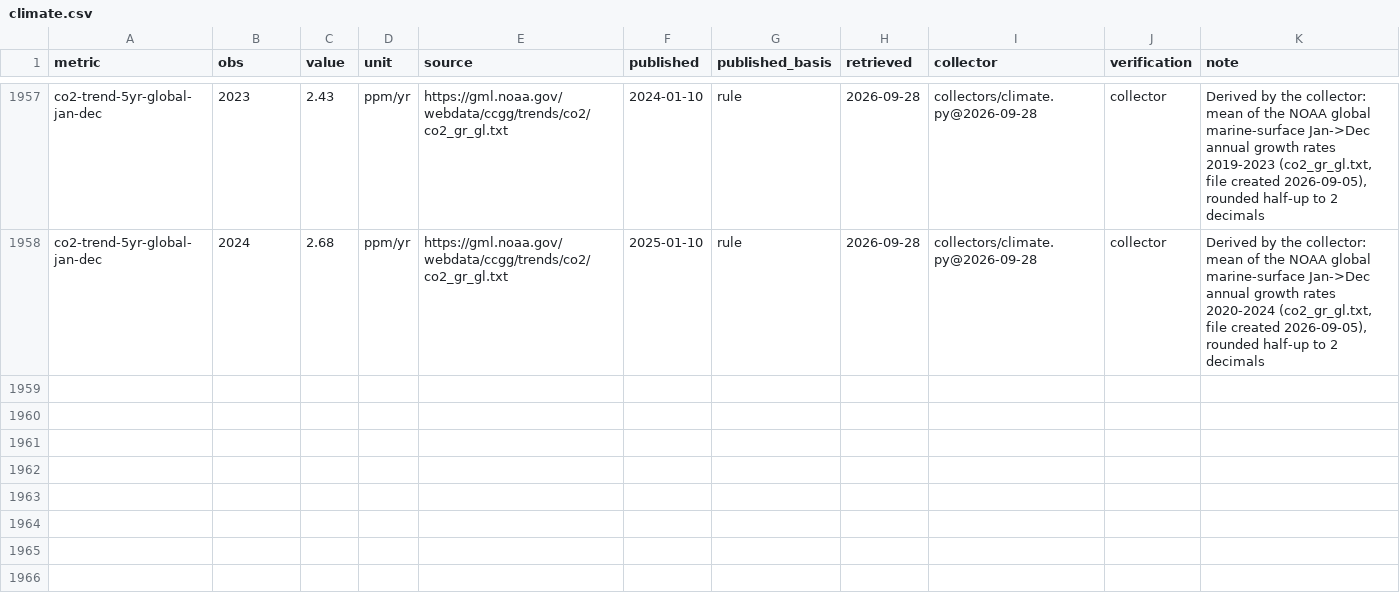
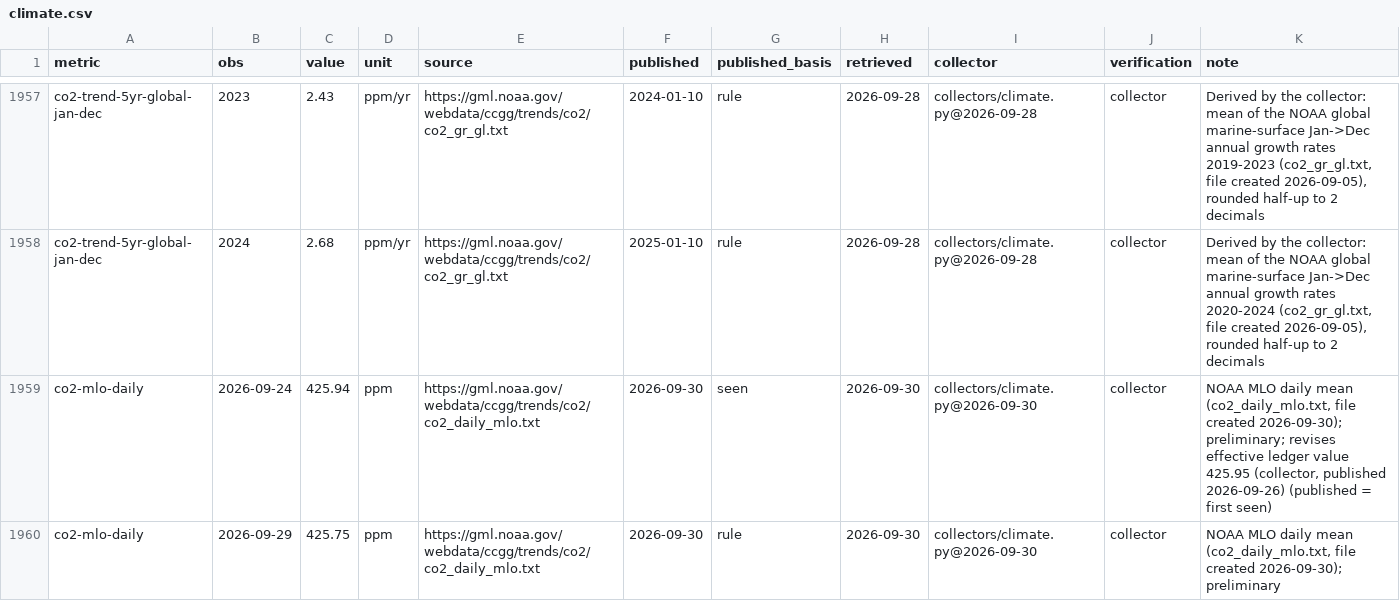
Before and after one commit to pasky/grand-endeavors-data, a CSV file: ledger/observations/climate.csv, drawn as a sheet; only a part is shown, gaps mark what is left out.

Commit message:
collect climate (collectors/climate.py, 2026-09-30): +2 obs

```diff
--- a/ledger/observations/climate.csv
+++ b/ledger/observations/climate.csv
@@ -1958 +1958,3 @@ co2-trend-5yr-global-jan-dec,2023,2.43,ppm/yr,https://gml.noaa.gov/webdata/ccgg/
 co2-trend-5yr-global-jan-dec,2024,2.68,ppm/yr,https://gml.noaa.gov/webdata/ccgg/trends/co2/co2_gr_gl.txt,2025-01-10,rule,2026-09-28,collectors/climate.py@2026-09-28,collector,"Derived by the collector: mean of the NOAA global marine-surface Jan->Dec annual growth rates 2020-2024 (co2_gr_gl.txt, file created 2026-09-05), rounded half-up to 2 decimals"
+co2-mlo-daily,2026-09-24,425.94,ppm,https://gml.noaa.gov/webdata/ccgg/trends/co2/co2_daily_mlo.txt,2026-09-30,seen,2026-09-30,collectors/climate.py@2026-09-30,collector,"NOAA MLO daily mean (co2_daily_mlo.txt, file created 2026-09-30); preliminary; revises effective ledger value 425.95 (collector, published 2026-09-26) (published = first seen)"
+co2-mlo-daily,2026-09-29,425.75,ppm,https://gml.noaa.gov/webdata/ccgg/trends/co2/co2_daily_mlo.txt,2026-09-30,rule,2026-09-30,collectors/climate.py@2026-09-30,collector,"NOAA MLO daily mean (co2_daily_mlo.txt, file created 2026-09-30); preliminary"
```
